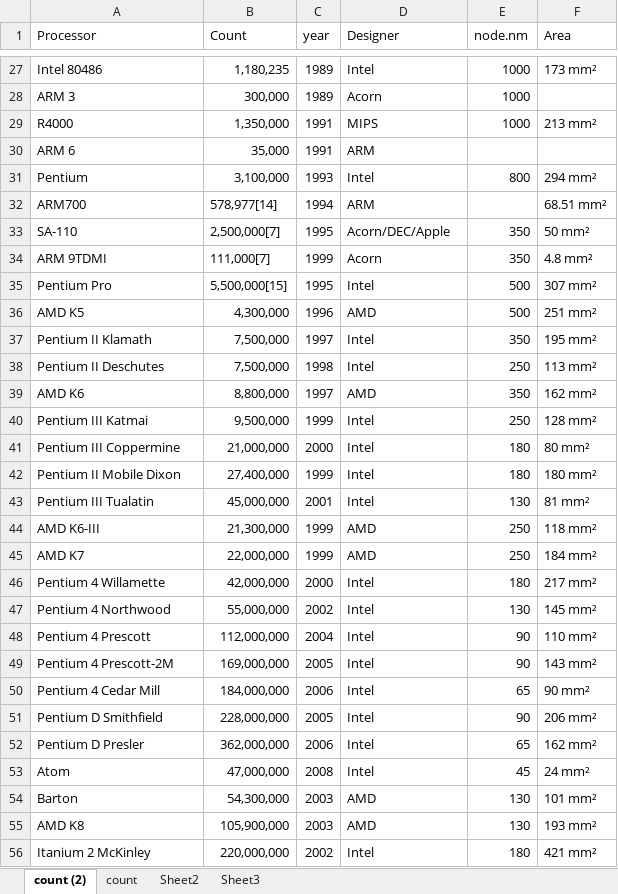
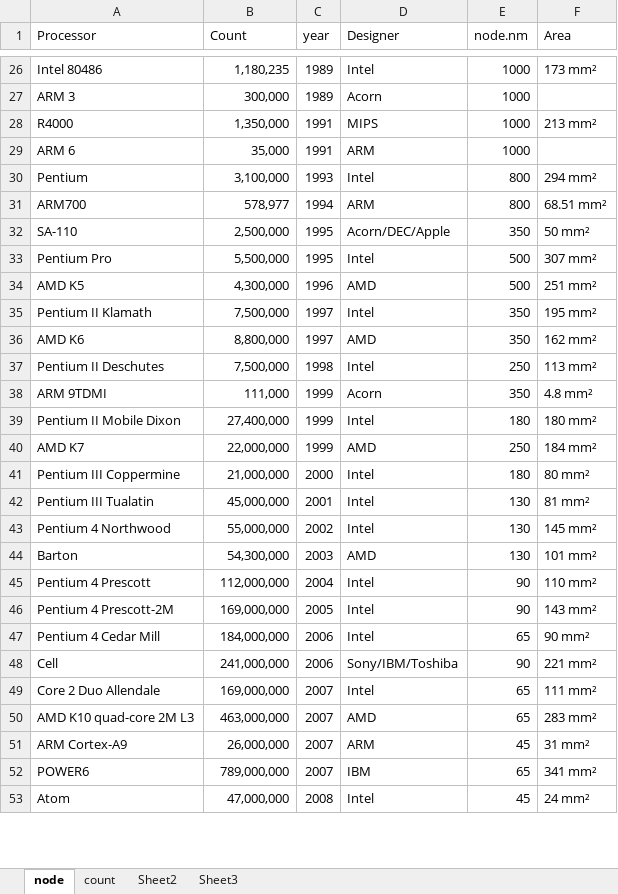
Before and after one commit to DRManager/semiexpert, an Excel workbook: data/Moore_law.xlsx, sheet node, drawn as a sheet; only a part is shown, gaps mark what is left out; values as stored, in another font and other column widths than the file's, no cell formats; removed rows and columns are numbered as before the commit, all else as after; the diff covers the shown part only; the diff names each change by its address in the sheet, - before the commit and + after, or states it on an @@ line.

```diff
--- a/data/Moore_law.xlsx (sheet node)
+++ b/data/Moore_law.xlsx (sheet node)
-sheet tab: count (2)
+sheet tab: node
-E29 (node.nm): (empty)
+E29 (node.nm): 1000
-B31 (Count): 578,977[14]
+B31 (Count): 578,977
-E31 (node.nm): (empty)
+E31 (node.nm): 800
-B32 (Count): 2,500,000[7]
+B32 (Count): 2,500,000
-row 34: ARM 9TDMI | 111,000[7] | 1999 | Acorn | 350 | 4.8 mm²
-B33 (Count): 5,500,000[15]
+B33 (Count): 5,500,000
@@ row 39 moved to row 36: AMD K6 @@
-row 40: Pentium III Katmai | 9,500,000 | 1999 | Intel | 250 | 128 mm²
+row 38: ARM 9TDMI | 111,000 | 1999 | Acorn | 350 | 4.8 mm²
@@ row 42 moved to row 39: Pentium II Mobile Dixon @@
@@ row 45 moved to row 40: AMD K7 @@
-row 44: AMD K6-III | 21,300,000 | 1999 | AMD | 250 | 118 mm²
-row 46: Pentium 4 Willamette | 42,000,000 | 2000 | Intel | 180 | 217 mm²
@@ row 54 moved to row 44: Barton @@
-row 51: Pentium D Smithfield | 228,000,000 | 2005 | Intel | 90 | 206 mm²
-row 52: Pentium D Presler | 362,000,000 | 2006 | Intel | 65 | 162 mm²
@@ row 57 moved to row 48: Cell @@
@@ row 59 moved to row 49: Core 2 Duo Allendale @@
+row 50: AMD K10 quad-core 2M L3 | 463,000,000 | 2007 | AMD | 65 | 283 mm²
+row 51: ARM Cortex-A9 | 26,000,000 | 2007 | ARM | 45 | 31 mm²
@@ row 68 moved to row 52: POWER6 @@
-row 55: AMD K8 | 105,900,000 | 2003 | AMD | 130 | 193 mm²
-row 56: Itanium 2 McKinley | 220,000,000 | 2002 | Intel | 180 | 421 mm²
```
Also changed, not shown: 3 added rows, 31 removed rows, 11 moved rows and 15 edited cells elsewhere in this sheet, cell formats, 13 other files.
